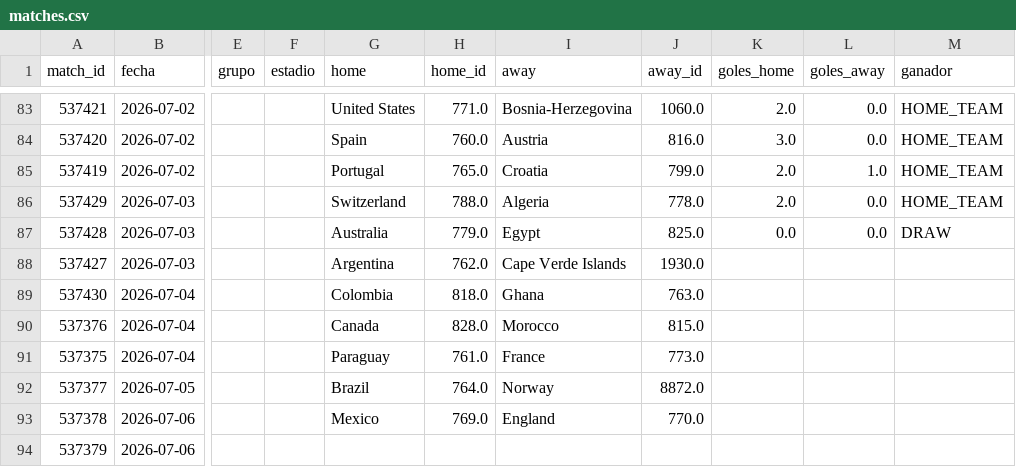
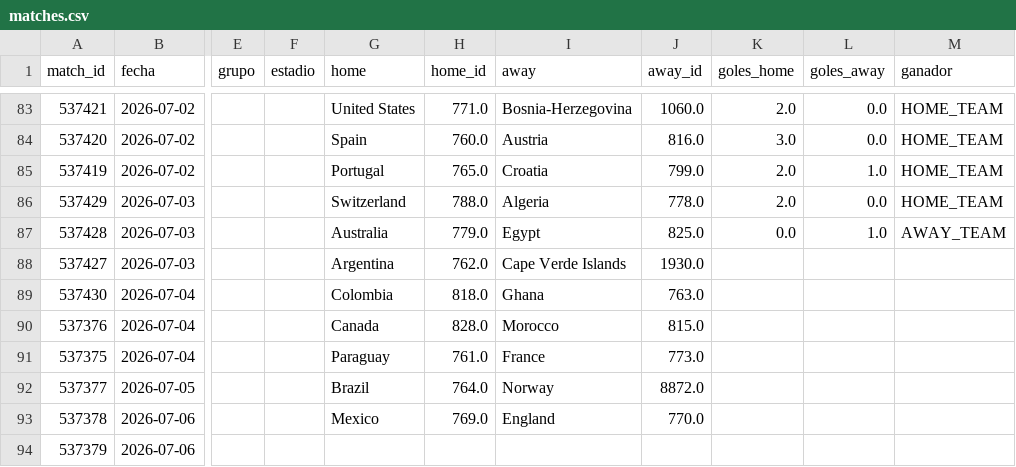
Before and after one commit to dbouzada/mundial-2026-data, a CSV file: data/processed/matches.csv, drawn as a sheet; only a part is shown, gaps mark what is left out; the diff names each change by its address in the sheet, - before the commit and + after, or states it on an @@ line.

```diff
--- a/data/processed/matches.csv
+++ b/data/processed/matches.csv
-L87 (goles_away): 0.0
+L87 (goles_away): 1.0
-M87 (ganador): DRAW
+M87 (ganador): AWAY_TEAM
```
Also changed, not shown: 2 other files.
